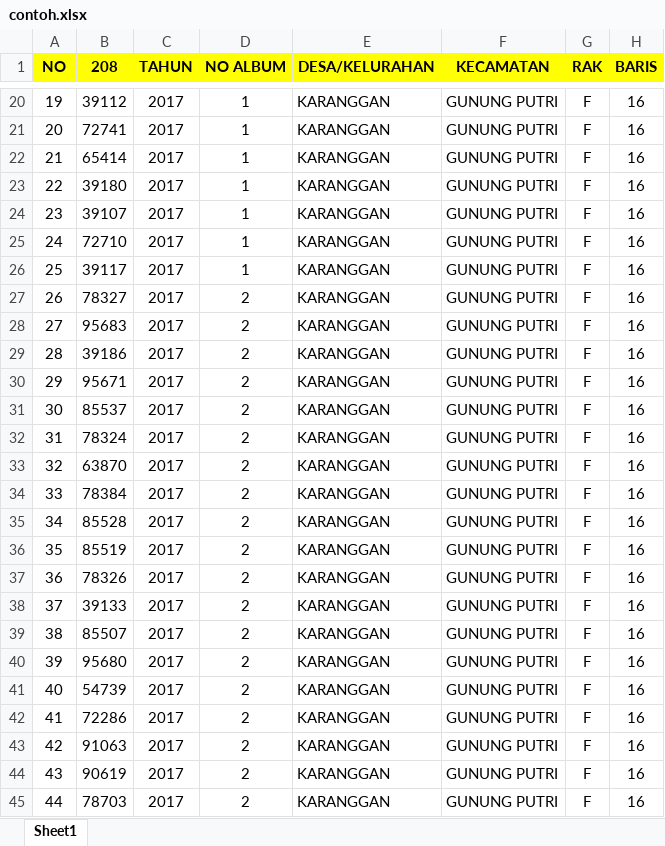
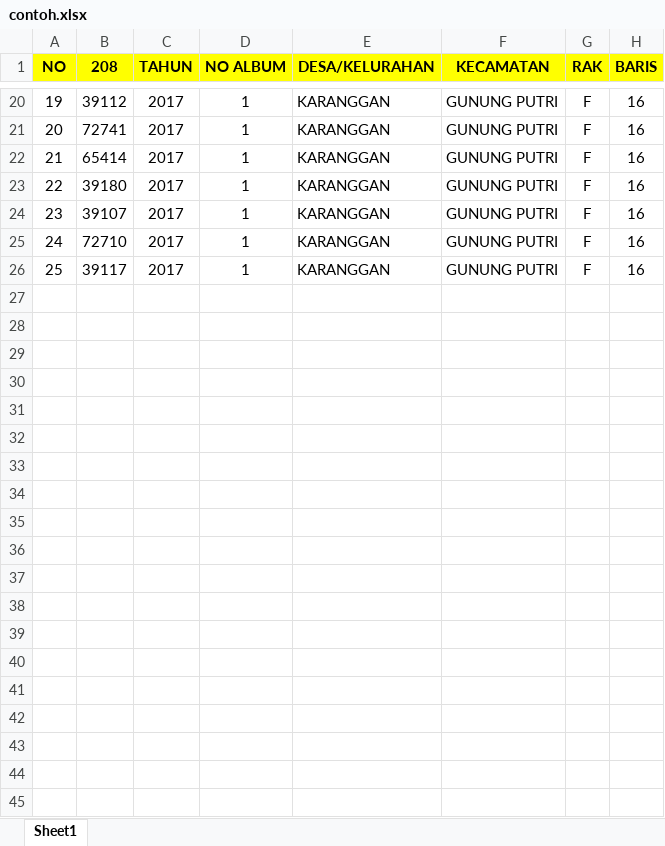
Before and after one commit to adityamuhammadputra/bpndua_warkah, an Excel workbook: public/upload/contoh.xlsx, sheet Sheet1, drawn as a sheet; only a part is shown, gaps mark what is left out; values as stored, in another font and other column widths than the file's, no borders; the diff covers the shown part only; the diff names each change by its address in the sheet, - before the commit and + after, or states it on an @@ line.

```diff
--- a/public/upload/contoh.xlsx (sheet Sheet1)
+++ b/public/upload/contoh.xlsx (sheet Sheet1)
-row 27: 26 | 78327 | 2017 | 2 | KARANGGAN | GUNUNG PUTRI | F | 16
-row 28: 27 | 95683 | 2017 | 2 | KARANGGAN | GUNUNG PUTRI | F | 16
-row 29: 28 | 39186 | 2017 | 2 | KARANGGAN | GUNUNG PUTRI | F | 16
-row 30: 29 | 95671 | 2017 | 2 | KARANGGAN | GUNUNG PUTRI | F | 16
-row 31: 30 | 85537 | 2017 | 2 | KARANGGAN | GUNUNG PUTRI | F | 16
-row 32: 31 | 78324 | 2017 | 2 | KARANGGAN | GUNUNG PUTRI | F | 16
-row 33: 32 | 63870 | 2017 | 2 | KARANGGAN | GUNUNG PUTRI | F | 16
-row 34: 33 | 78384 | 2017 | 2 | KARANGGAN | GUNUNG PUTRI | F | 16
-row 35: 34 | 85528 | 2017 | 2 | KARANGGAN | GUNUNG PUTRI | F | 16
-row 36: 35 | 85519 | 2017 | 2 | KARANGGAN | GUNUNG PUTRI | F | 16
-row 37: 36 | 78326 | 2017 | 2 | KARANGGAN | GUNUNG PUTRI | F | 16
-row 38: 37 | 39133 | 2017 | 2 | KARANGGAN | GUNUNG PUTRI | F | 16
-row 39: 38 | 85507 | 2017 | 2 | KARANGGAN | GUNUNG PUTRI | F | 16
-row 40: 39 | 95680 | 2017 | 2 | KARANGGAN | GUNUNG PUTRI | F | 16
-row 41: 40 | 54739 | 2017 | 2 | KARANGGAN | GUNUNG PUTRI | F | 16
-row 42: 41 | 72286 | 2017 | 2 | KARANGGAN | GUNUNG PUTRI | F | 16
-row 43: 42 | 91063 | 2017 | 2 | KARANGGAN | GUNUNG PUTRI | F | 16
-row 44: 43 | 90619 | 2017 | 2 | KARANGGAN | GUNUNG PUTRI | F | 16
-row 45: 44 | 78703 | 2017 | 2 | KARANGGAN | GUNUNG PUTRI | F | 16
```
Also changed, not shown: 141 removed rows elsewhere in this sheet, 4 other files.
